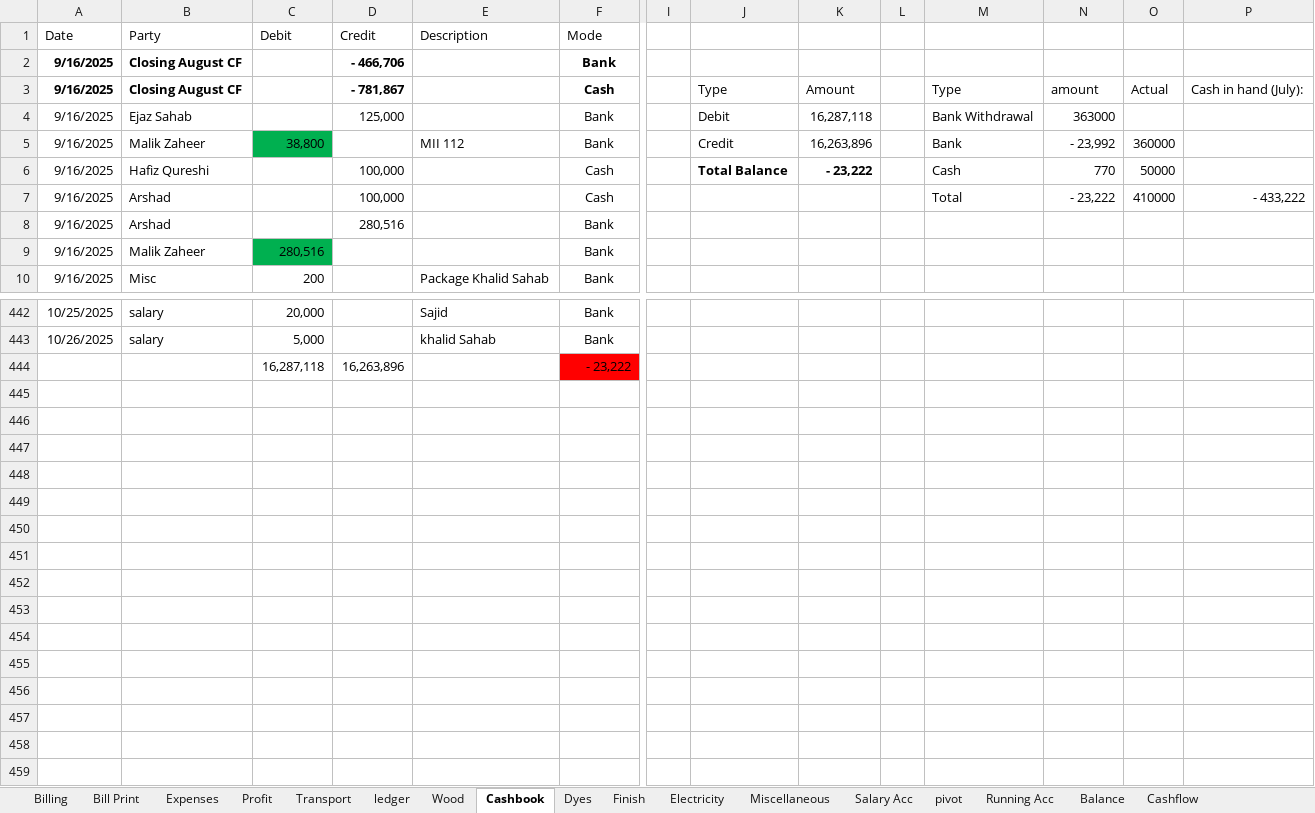
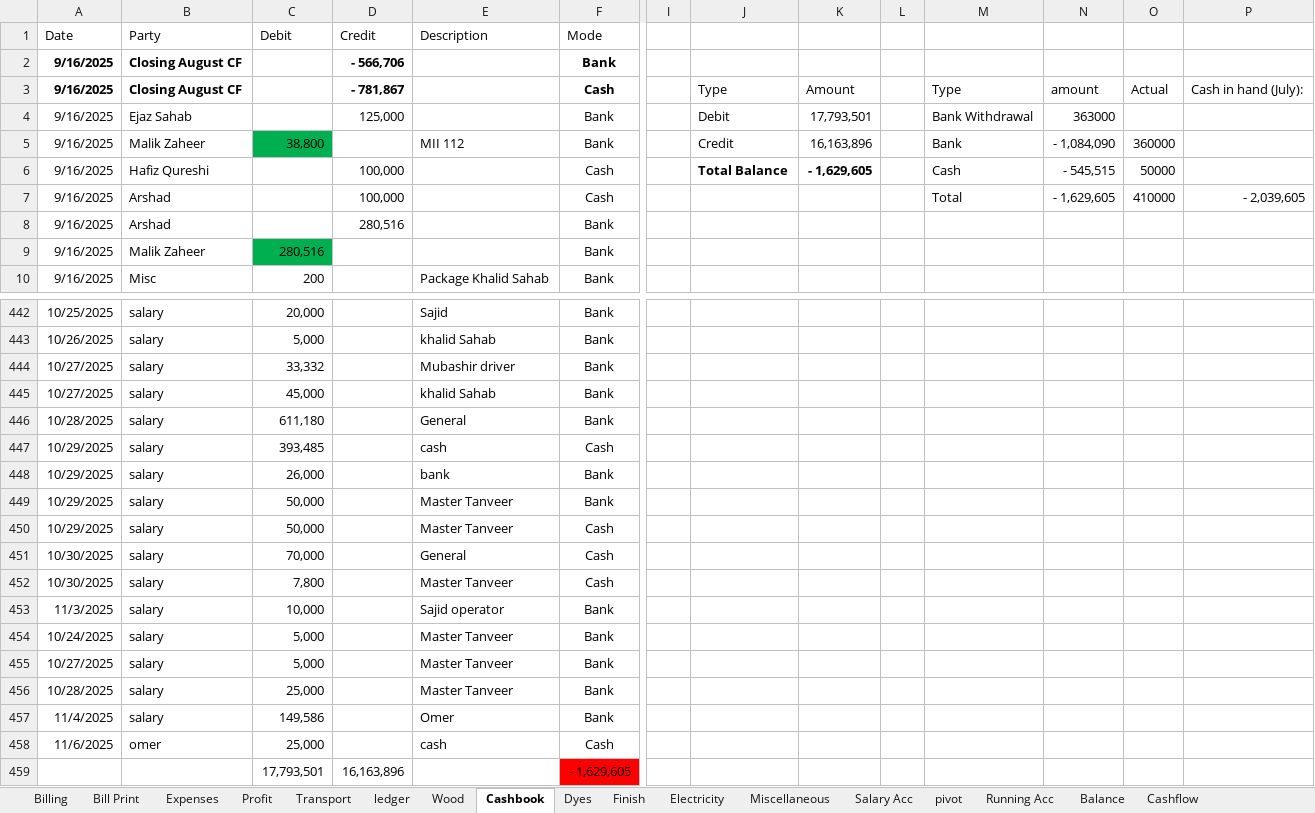
Before and after one commit to omerrazzaq4/AlHamd_Sept, an Excel workbook: Factory_Khata_September.xlsx, sheet Cashbook, drawn as a sheet; only a part is shown, gaps mark what is left out; values as stored, in another font and other column widths than the file's, no borders; charts and pictures and table styles not drawn; removed rows and columns are numbered as before the commit, all else as after; rows hold the shown columns only; the diff names each change by its address in the sheet, - before the commit and + after, or states it on an @@ line.

Commit message:
Add files via upload

```diff
--- a/Factory_Khata_September.xlsx (sheet Cashbook)
+++ b/Factory_Khata_September.xlsx (sheet Cashbook)
-D2 (Credit): - 466,706
+D2 (Credit): - 566,706
-K4: 16,287,118
+K4: 17,793,501
-K5: 16,263,896
+K5: 16,163,896
-N5: - 23,992
+N5: - 1,084,090
-K6: - 23,222
+K6: - 1,629,605
-N6: 770
+N6: - 545,515
-N7: - 23,222
+N7: - 1,629,605
-P7: - 433,222
+P7: - 2,039,605
-row 444:  |  | 16,287,118 | 16,263,896 |  | - 23,222
+row 444: 10/27/2025 | salary | 33,332 |  | Mubashir driver | Bank
+row 445: 10/27/2025 | salary | 45,000 |  | khalid Sahab | Bank
+row 446: 10/28/2025 | salary | 611,180 |  | General | Bank
+row 447: 10/29/2025 | salary | 393,485 |  | cash | Cash
+row 448: 10/29/2025 | salary | 26,000 |  | bank | Bank
+row 449: 10/29/2025 | salary | 50,000 |  | Master Tanveer | Bank
+row 450: 10/29/2025 | salary | 50,000 |  | Master Tanveer | Cash
+row 451: 10/30/2025 | salary | 70,000 |  | General | Cash
+row 452: 10/30/2025 | salary | 7,800 |  | Master Tanveer | Cash
+row 453: 11/3/2025 | salary | 10,000 |  | Sajid operator | Bank
+row 454: 10/24/2025 | salary | 5,000 |  | Master Tanveer | Bank
+row 455: 10/27/2025 | salary | 5,000 |  | Master Tanveer | Bank
+row 456: 10/28/2025 | salary | 25,000 |  | Master Tanveer | Bank
+row 457: 11/4/2025 | salary | 149,586 |  | Omer | Bank
+row 458: 11/6/2025 | omer | 25,000 |  | cash | Cash
+row 459:  |  | 17,793,501 | 16,163,896 |  | - 1,629,605
```
Also changed, not shown: sheet Salary Acc, sheet Profit, sheet Expenses, sheet Billing, sheet Electricity, sheet Balance.
